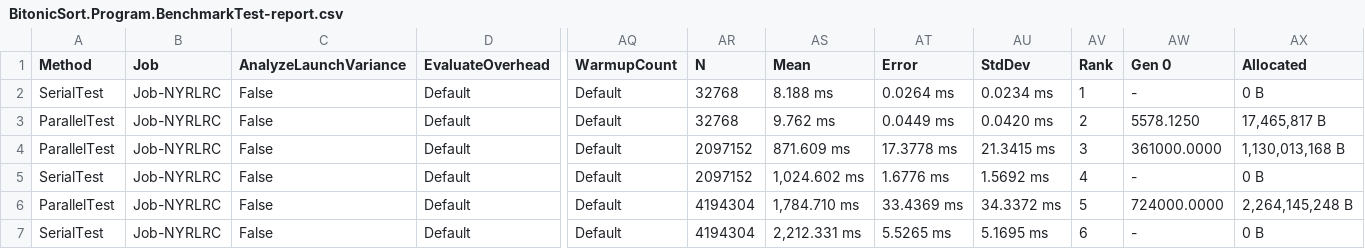
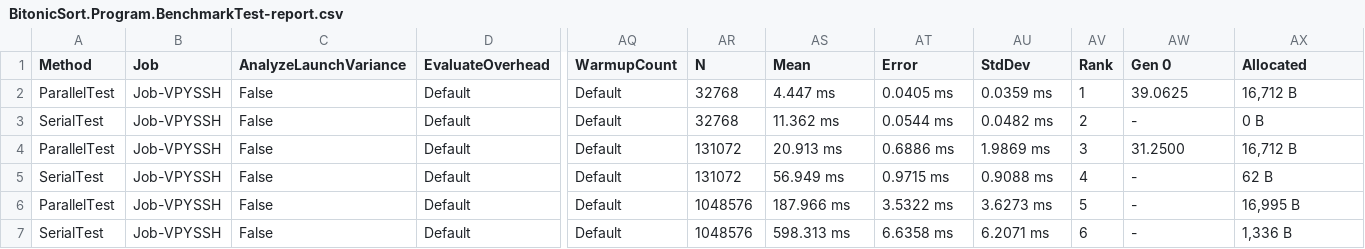
Before and after one commit to W1ldGoose/BitonicSort, a CSV file: BitonicSort/bin/Release/net5.0/BenchmarkDotNet.Artifacts/results/BitonicSort.Program.BenchmarkTest-report.csv, drawn as a sheet; only a part is shown, gaps mark what is left out; the diff names each change by its address in the sheet, - before the commit and + after, or states it on an @@ line.

```diff
--- a/BitonicSort/bin/Release/net5.0/BenchmarkDotNet.Artifacts/results/BitonicSort.Program.BenchmarkTest-report.csv
+++ b/BitonicSort/bin/Release/net5.0/BenchmarkDotNet.Artifacts/results/BitonicSort.Program.BenchmarkTest-report.csv
-A2 (Method): SerialTest
+A2 (Method): ParallelTest
-B2:B7 (Job): Job-NYRLRC
+B2:B7 (Job): Job-VPYSSH
-AS2 (Mean): 8.188 ms
+AS2 (Mean): 4.447 ms
-AT2 (Error): 0.0264 ms
+AT2 (Error): 0.0405 ms
-AU2 (StdDev): 0.0234 ms
+AU2 (StdDev): 0.0359 ms
-AW2 (Gen 0): -
+AW2 (Gen 0): 39.0625
-AX2 (Allocated): 0 B
+AX2 (Allocated): 16,712 B
-A3 (Method): ParallelTest
+A3 (Method): SerialTest
-AS3 (Mean): 9.762 ms
+AS3 (Mean): 11.362 ms
-AT3 (Error): 0.0449 ms
+AT3 (Error): 0.0544 ms
-AU3 (StdDev): 0.0420 ms
+AU3 (StdDev): 0.0482 ms
-AW3 (Gen 0): 5578.1250
+AW3 (Gen 0): -
-AX3 (Allocated): 17,465,817 B
+AX3 (Allocated): 0 B
-AR4:AR5 (N): 2097152
+AR4:AR5 (N): 131072
-AS4 (Mean): 871.609 ms
+AS4 (Mean): 20.913 ms
-AT4 (Error): 17.3778 ms
+AT4 (Error): 0.6886 ms
-AU4 (StdDev): 21.3415 ms
+AU4 (StdDev): 1.9869 ms
-AW4 (Gen 0): 361000.0000
+AW4 (Gen 0): 31.2500
-AX4 (Allocated): 1,130,013,168 B
+AX4 (Allocated): 16,712 B
-AS5 (Mean): 1,024.602 ms
+AS5 (Mean): 56.949 ms
-AT5 (Error): 1.6776 ms
+AT5 (Error): 0.9715 ms
-AU5 (StdDev): 1.5692 ms
+AU5 (StdDev): 0.9088 ms
-AX5 (Allocated): 0 B
+AX5 (Allocated): 62 B
-AR6:AR7 (N): 4194304
+AR6:AR7 (N): 1048576
-AS6 (Mean): 1,784.710 ms
+AS6 (Mean): 187.966 ms
-AT6 (Error): 33.4369 ms
+AT6 (Error): 3.5322 ms
-AU6 (StdDev): 34.3372 ms
+AU6 (StdDev): 3.6273 ms
-AW6 (Gen 0): 724000.0000
+AW6 (Gen 0): -
-AX6 (Allocated): 2,264,145,248 B
+AX6 (Allocated): 16,995 B
-AS7 (Mean): 2,212.331 ms
+AS7 (Mean): 598.313 ms
-AT7 (Error): 5.5265 ms
+AT7 (Error): 6.6358 ms
-AU7 (StdDev): 5.1695 ms
+AU7 (StdDev): 6.2071 ms
-AX7 (Allocated): 0 B
+AX7 (Allocated): 1,336 B
```
Also changed, not shown: 29 other files.
